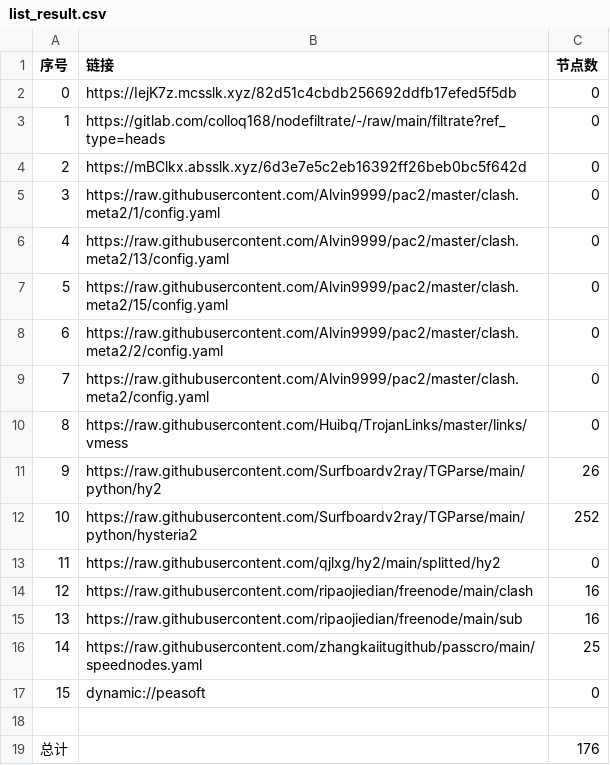
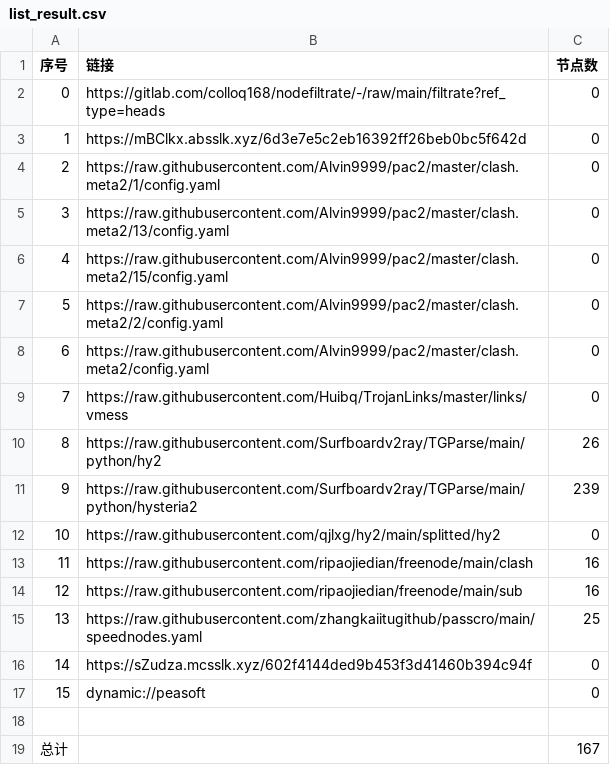
Before and after one commit to wenma77/AutoMergePublicNodes, a CSV file: list_result.csv, drawn as a sheet; removed rows and columns are numbered as before the commit, all else as after; the diff names each change by its address in the sheet, - before the commit and + after, or states it on an @@ line.

```diff
--- a/list_result.csv
+++ b/list_result.csv
-row 2: 0 | https://IejK7z.mcsslk.xyz/82d51c4cbdb256692ddfb17efed5f5db | 0
@@ column A (序号) renumbered between rows 2 and 15 @@
-C11 (节点数): 252
+C11 (节点数): 239
+row 16: 14 | https://sZudza.mcsslk.xyz/602f4144ded9b453f3d41460b394c94f | 0
-C19 (节点数): 176
+C19 (节点数): 167
```
Also changed, not shown: 18 other files.
